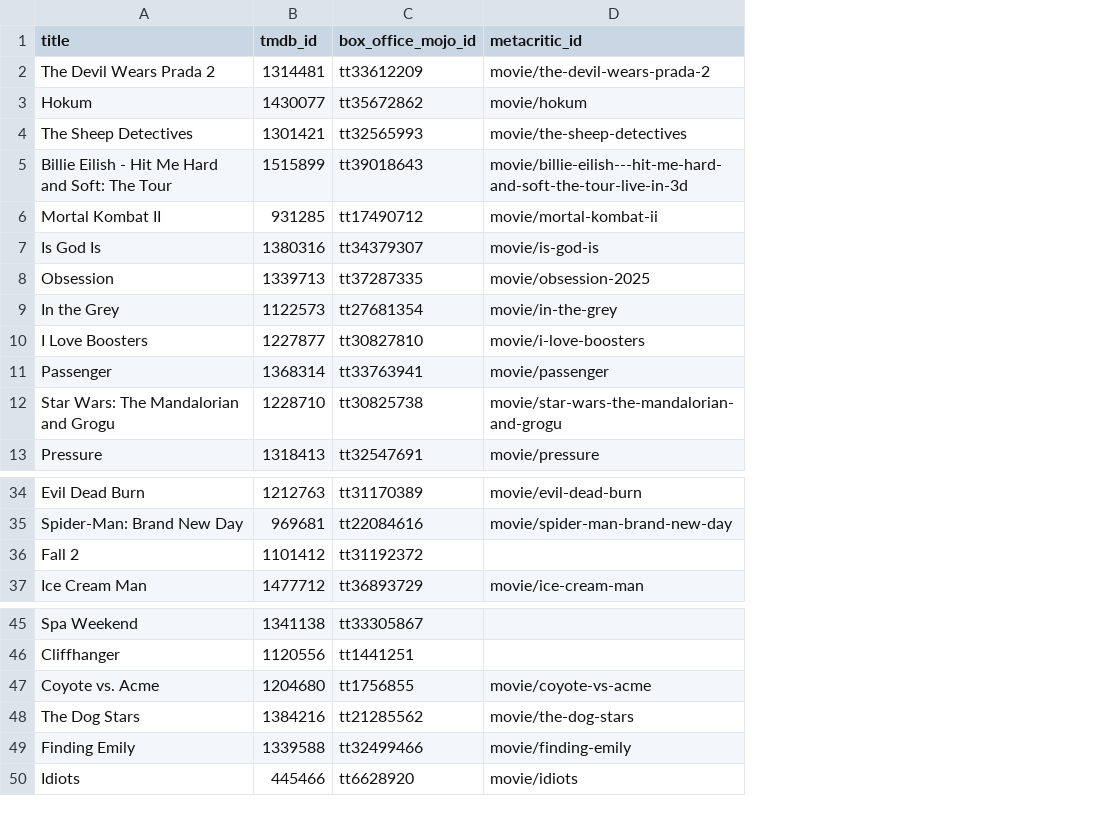
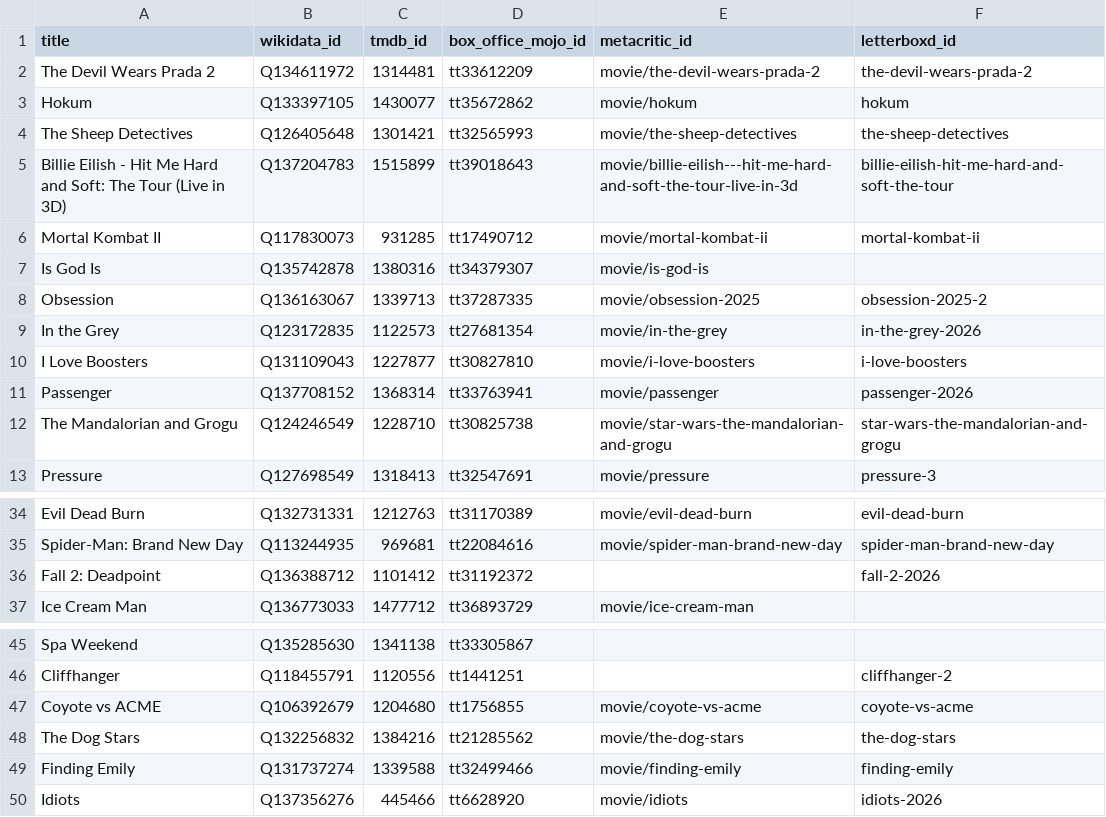
Before and after one commit to damonbayer/big-pic-preview, a CSV file: movies.csv, drawn as a sheet; only a part is shown, gaps mark what is left out; the diff names each change by its address in the sheet, - before the commit and + after, or states it on an @@ line.

Commit message:
movie fetch

```diff
--- a/movies.csv
+++ b/movies.csv
+column B (wikidata_id), rows 2-13: Q134611972 | Q133397105 | Q126405648 | Q137204783 | Q117830073 | Q135742878 | Q136163067 | Q123172835 | Q131109043 | Q137708152 | Q124246549 | Q127698549; rows 34-37: Q132731331 | Q113244935 | Q136388712 | Q136773033; rows 45-50: Q135285630 | Q118455791 | Q106392679 | Q132256832 | Q131737274 | Q137356276
+column F (letterboxd_id), rows 2-13: the-devil-wears-prada-2 | hokum | the-sheep-detectives | billie-eilish-hit-me-hard-and-soft-the-tour | mortal-kombat-ii |  | obsession-2025-2 | in-the-grey-2026 | i-love-boosters | passenger-2026 | star-wars-the-mandalorian-and-grogu | pressure-3; rows 34-36: evil-dead-burn | spider-man-brand-new-day | fall-2-2026; rows 46-50: cliffhanger-2 | coyote-vs-acme | the-dog-stars | finding-emily | idiots-2026
-A5 (title): …The Tour
+A5 (title): …The Tour (Live in 3D)
-A12 (title): Star Wars: The Mandalorian and Grogu
+A12 (title): The Mandalorian and Grogu
-A36 (title): Fall 2
+A36 (title): Fall 2: Deadpoint
-A47 (title): Coyote vs. Acme
+A47 (title): Coyote vs ACME
```
Also changed, not shown: 2 other files.
